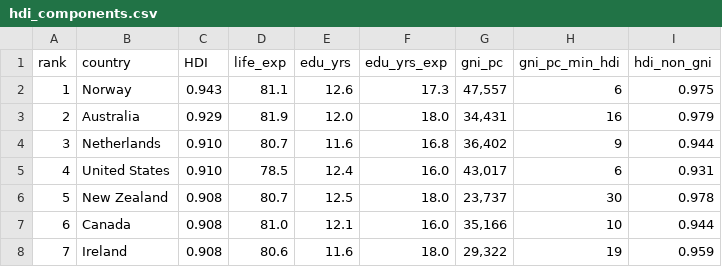
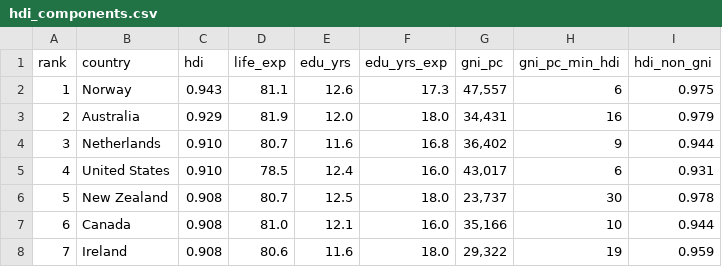
Before and after one commit to acpy/modulo1, a CSV file: IDH/hdi_components.csv, drawn as a sheet; only a part is shown.

```diff
--- a/IDH/hdi_components.csv
+++ b/IDH/hdi_components.csv
@@ -1,2 +1,2 @@
-rank,country,HDI,life_exp,edu_yrs,edu_yrs_exp,gni_pc,gni_pc_min_hdi,hdi_non_gni
+rank,country,hdi,life_exp,edu_yrs,edu_yrs_exp,gni_pc,gni_pc_min_hdi,hdi_non_gni
 1,Norway,0.943,81.1,12.6,17.3,"47,557",6,0.975
```
Also changed, not shown: 1 other file.
